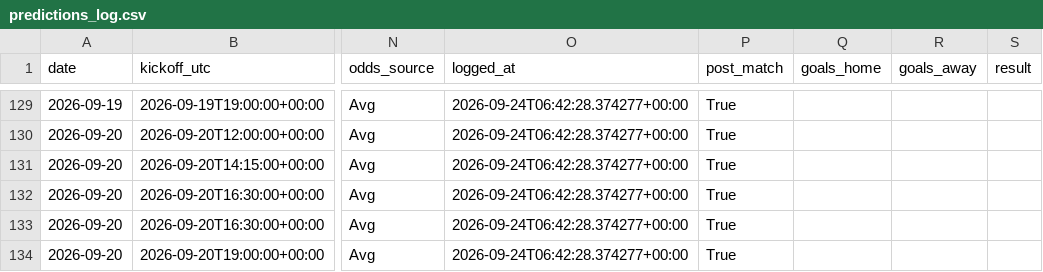
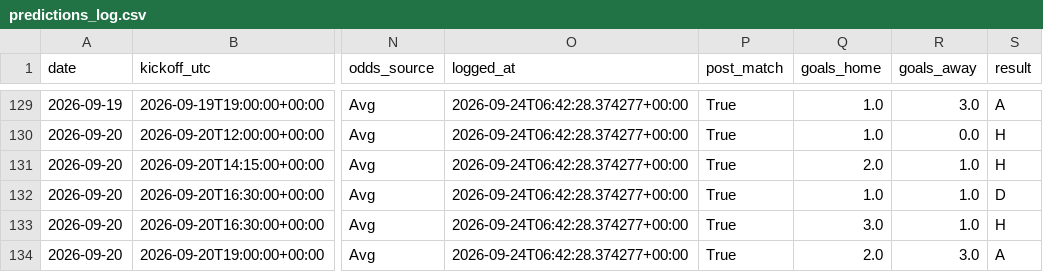
Before and after one commit to nineshoot/arsims-soccer-analysis, a CSV file: predictions_log.csv, drawn as a sheet; only a part is shown, gaps mark what is left out; the diff covers the shown part only; the diff names each change by its address in the sheet, - before the commit and + after, or states it on an @@ line.

```diff
--- a/predictions_log.csv
+++ b/predictions_log.csv
-Q129:Q130 (goals_home): (empty)
+Q129:Q130 (goals_home): 1.0
-R129 (goals_away): (empty)
+R129 (goals_away): 3.0
-S129 (result): (empty)
+S129 (result): A
-R130 (goals_away): (empty)
+R130 (goals_away): 0.0
-S130:S131 (result): (empty)
+S130:S131 (result): H
-Q131 (goals_home): (empty)
+Q131 (goals_home): 2.0
-R131:R133 (goals_away): (empty)
+R131:R133 (goals_away): 1.0
-Q132 (goals_home): (empty)
+Q132 (goals_home): 1.0
-S132 (result): (empty)
+S132 (result): D
-Q133 (goals_home): (empty)
+Q133 (goals_home): 3.0
-S133 (result): (empty)
+S133 (result): H
-Q134 (goals_home): (empty)
+Q134 (goals_home): 2.0
-R134 (goals_away): (empty)
+R134 (goals_away): 3.0
-S134 (result): (empty)
+S134 (result): A
```
Also changed, not shown: 42 edited cells elsewhere in this file, 2 other files.
